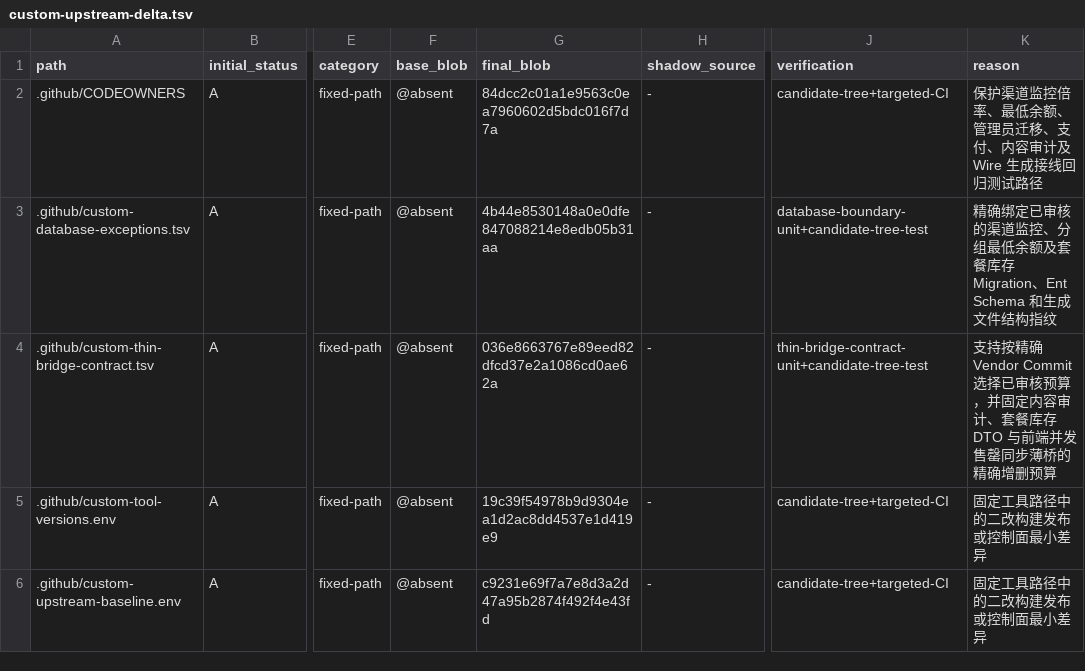
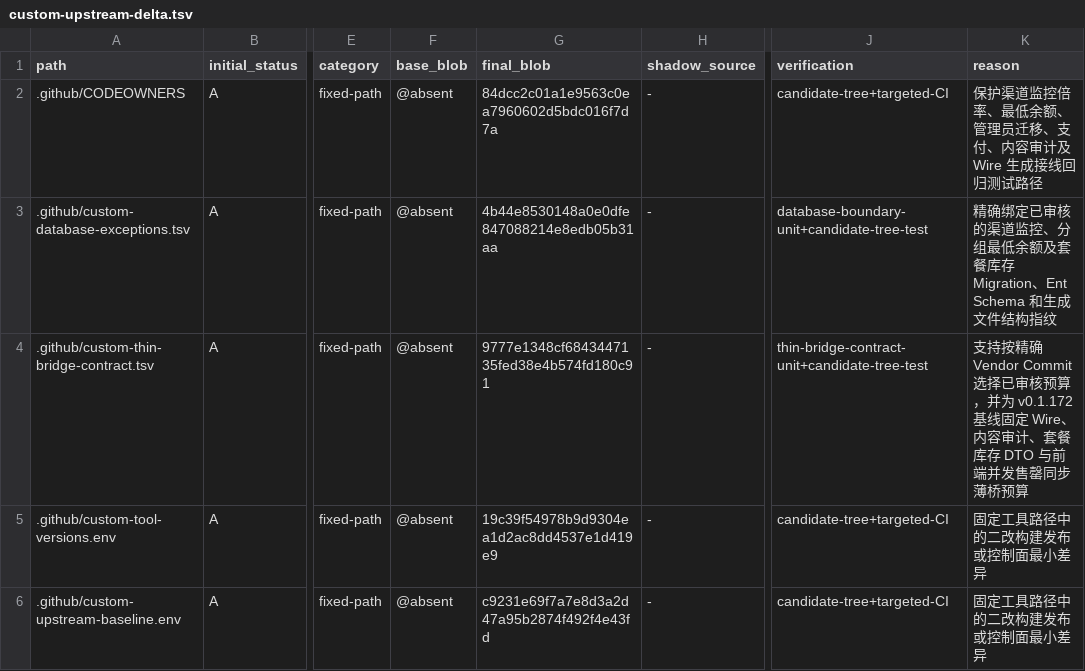
Before and after one commit to o87110/sub2api-custom-public, a TSV file: .github/custom-upstream-delta.tsv, drawn as a sheet; only a part is shown, gaps mark what is left out; the diff names each change by its address in the sheet, - before the commit and + after, or states it on an @@ line.

```diff
--- a/.github/custom-upstream-delta.tsv
+++ b/.github/custom-upstream-delta.tsv
-G4 (final_blob): 036e8663767e89eed82dfcd37e2a1086cd0ae62a
+G4 (final_blob): 9777e1348cf6843447135fed38e4b574fd180c91
-K4 (reason): …预算，并固定内容审计、套餐库存 DTO 与前端并发售罄同步薄桥的精确增删预算
+K4 (reason): …预算，并为 v0.1.172 基线固定 Wire、内容审计、套餐库存 DTO 与前端并发售罄同步薄桥预算
```
Also changed, not shown: .github/custom-thin-bridge-contract.tsv.
